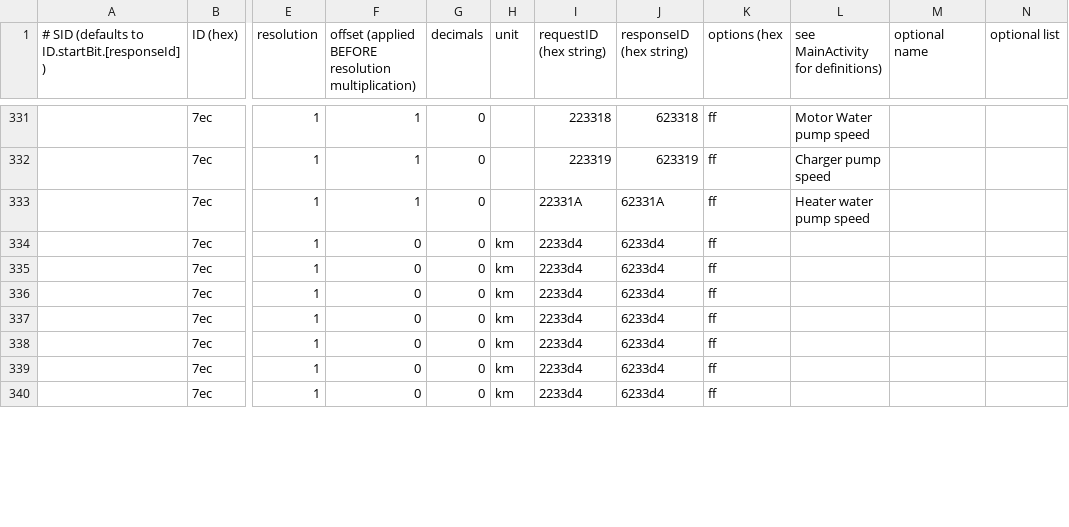
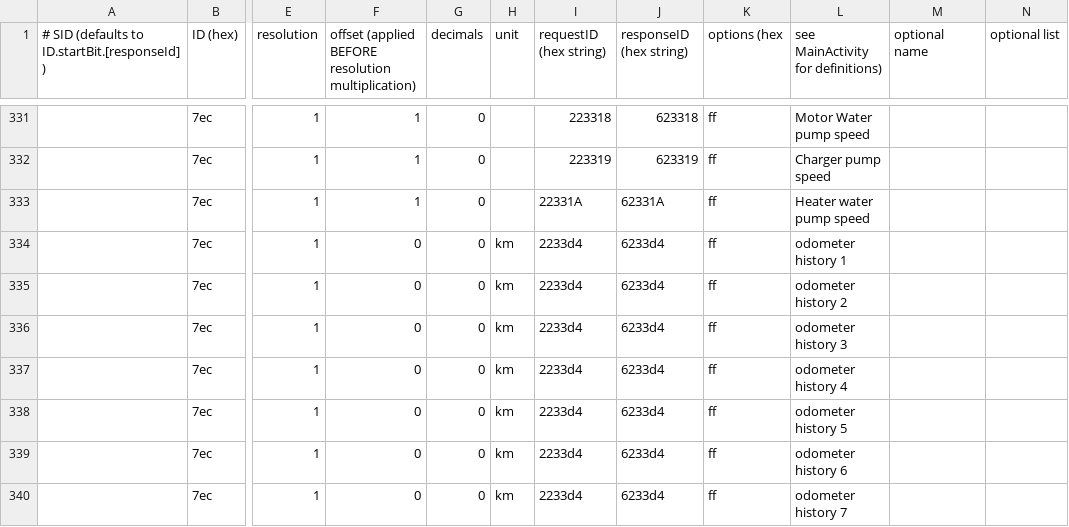
Before and after one commit to l4m4re/CanZE, a CSV file: PyCanZE/pycanze/data/ZOE/_Fields.csv, drawn as a sheet; only a part is shown, gaps mark what is left out; the diff covers the shown part only; the diff names each change by its address in the sheet, - before the commit and + after, or states it on an @@ line.

Commit message:
Various typos fixed, scan all ECU's, some resulution changes, etc.

```diff
--- a/PyCanZE/pycanze/data/ZOE/_Fields.csv
+++ b/PyCanZE/pycanze/data/ZOE/_Fields.csv
-L334: (empty)
+L334: odometer history 1
-L335: (empty)
+L335: odometer history 2
-L336: (empty)
+L336: odometer history 3
-L337: (empty)
+L337: odometer history 4
-L338: (empty)
+L338: odometer history 5
-L339: (empty)
+L339: odometer history 6
-L340: (empty)
+L340: odometer history 7
```
Also changed, not shown: 77 edited cells elsewhere in this file, PyCanZE/pycanze/data/Twingo_3_Ph2/HVAC_Fields.csv, PyCanZE/pycanze/data/ZOE/EVC_Fields.csv, 11 other files.
